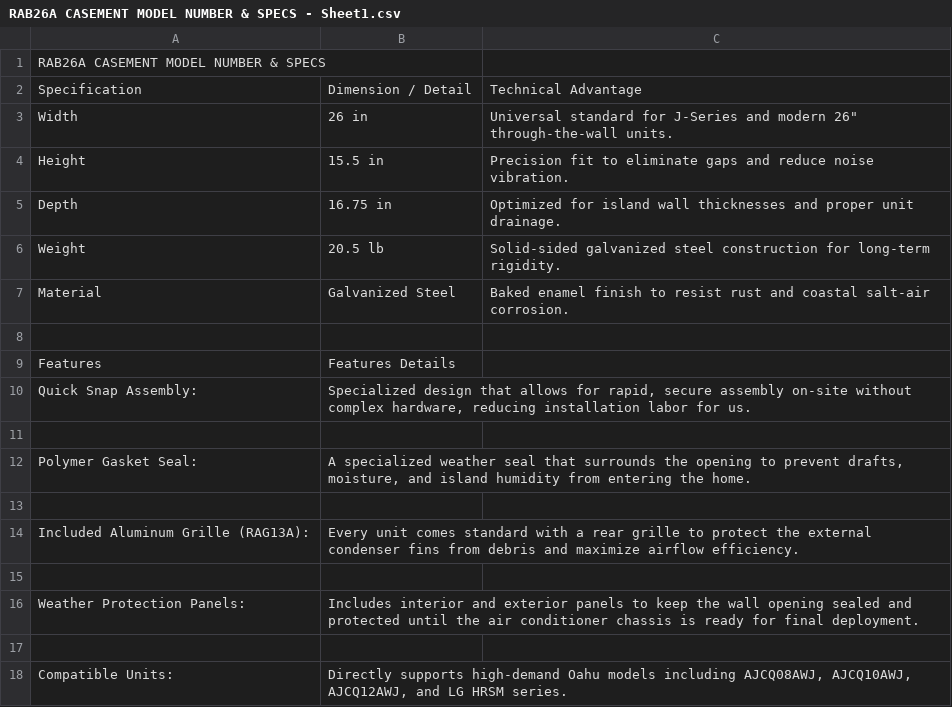
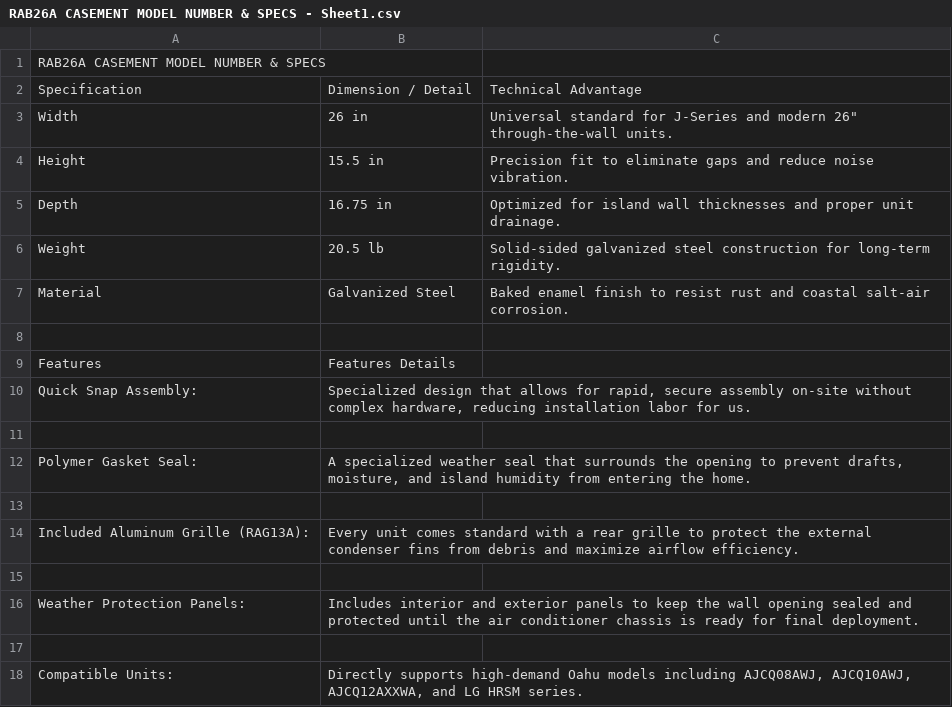
Before and after one commit to TT-TechSoverign/ahacap26, a CSV file: apps/web/public/assets/specsheets/RAB26A CASEMENT MODEL NUMBER & SPECS - Sheet1.csv, drawn as a sheet.

```diff
--- a/apps/web/public/assets/specsheets/RAB26A CASEMENT MODEL NUMBER & SPECS - Sheet1.csv
+++ b/apps/web/public/assets/specsheets/RAB26A CASEMENT MODEL NUMBER & SPECS - Sheet1.csv
@@ -17,2 +17,2 @@ Weather Protection Panels: ,Includes interior and exterior panels to keep the wa
 ,,
-Compatible Units: ,"Directly supports high-demand Oahu models including AJCQ08AWJ, AJCQ10AWJ, AJCQ12AWJ, and LG HRSM series.",
+Compatible Units: ,"Directly supports high-demand Oahu models including AJCQ08AWJ, AJCQ10AWJ, AJCQ12AXXWA, and LG HRSM series.",
```
Also changed, not shown: apps/api/inventory.csv, apps/web/public/assets/specsheets/GE PERFORMANCE SERIES MODEL NUMBERS & SPECS - GE PERFORMANCE SERIES.csv, 21 other files.
